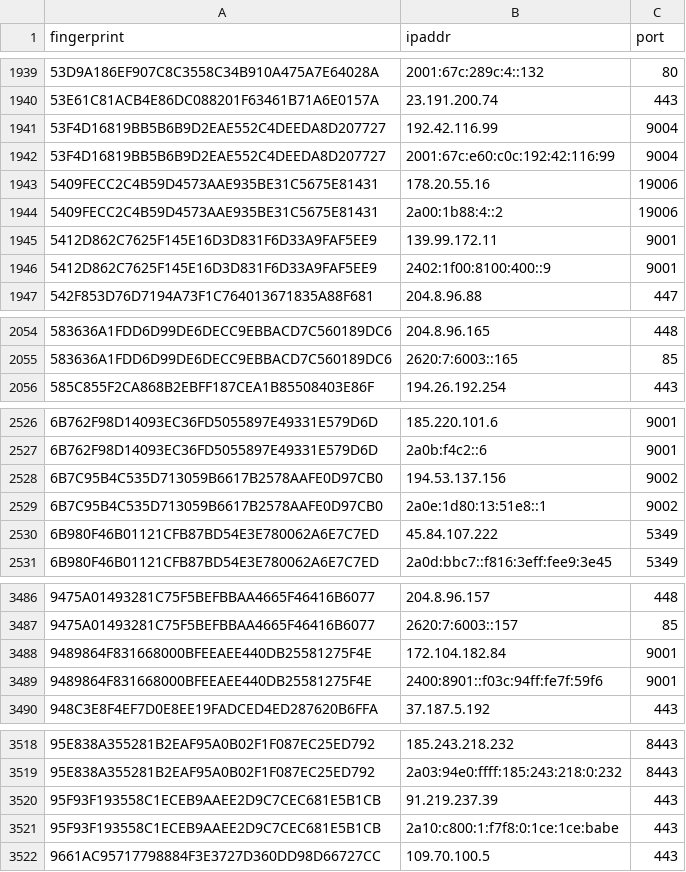
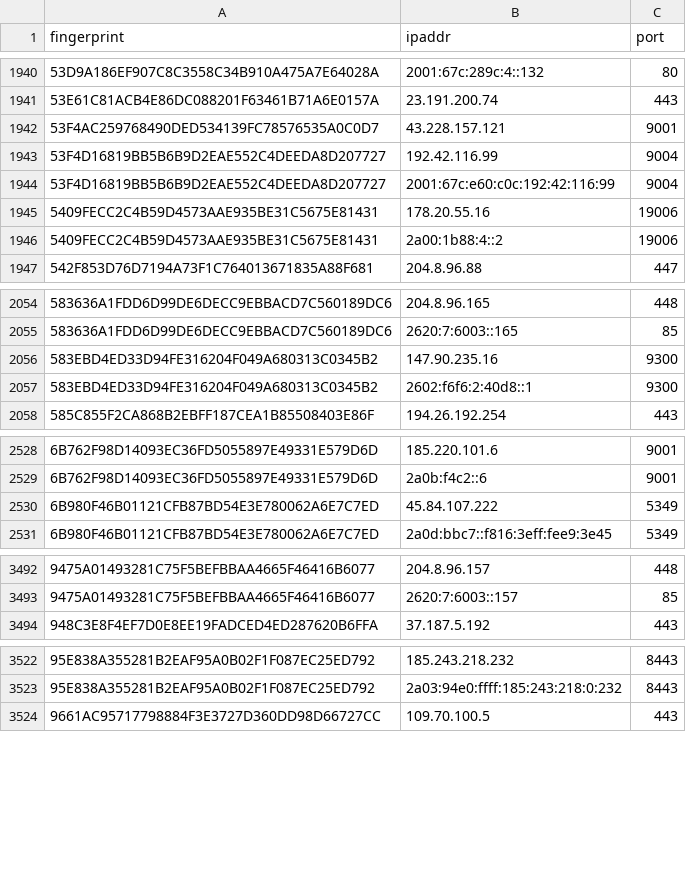
Before and after one commit to burachai-x/tornode-database, a CSV file: torlist-db/latest.exits.csv, drawn as a sheet; only a part is shown, gaps mark what is left out; removed rows and columns are numbered as before the commit, all else as after; the diff covers the shown part only; the diff names each change by its address in the sheet, - before the commit and + after, or states it on an @@ line.

```diff
--- a/torlist-db/latest.exits.csv
+++ b/torlist-db/latest.exits.csv
+row 1942: 53F4AC259768490DED534139FC78576535A0C0D7 | 43.228.157.121 | 9001
-row 1945: 5412D862C7625F145E16D3D831F6D33A9FAF5EE9 | 139.99.172.11 | 9001
-row 1946: 5412D862C7625F145E16D3D831F6D33A9FAF5EE9 | 2402:1f00:8100:400::9 | 9001
+row 2056: 583EBD4ED33D94FE316204F049A680313C0345B2 | 147.90.235.16 | 9300
+row 2057: 583EBD4ED33D94FE316204F049A680313C0345B2 | 2602:f6f6:2:40d8::1 | 9300
-row 2528: 6B7C95B4C535D713059B6617B2578AAFE0D97CB0 | 194.53.137.156 | 9002
-row 2529: 6B7C95B4C535D713059B6617B2578AAFE0D97CB0 | 2a0e:1d80:13:51e8::1 | 9002
-row 3488: 9489864F831668000BFEEAEE440DB25581275F4E | 172.104.182.84 | 9001
-row 3489: 9489864F831668000BFEEAEE440DB25581275F4E | 2400:8901::f03c:94ff:fe7f:59f6 | 9001
-row 3520: 95F93F193558C1ECEB9AAEE2D9C7CEC681E5B1CB | 91.219.237.39 | 443
-row 3521: 95F93F193558C1ECEB9AAEE2D9C7CEC681E5B1CB | 2a10:c800:1:f7f8:0:1ce:1ce:babe | 443
```
Also changed, not shown: 22 added rows, 7 removed rows and 1 edited cell elsewhere in this file, 2 other files.
